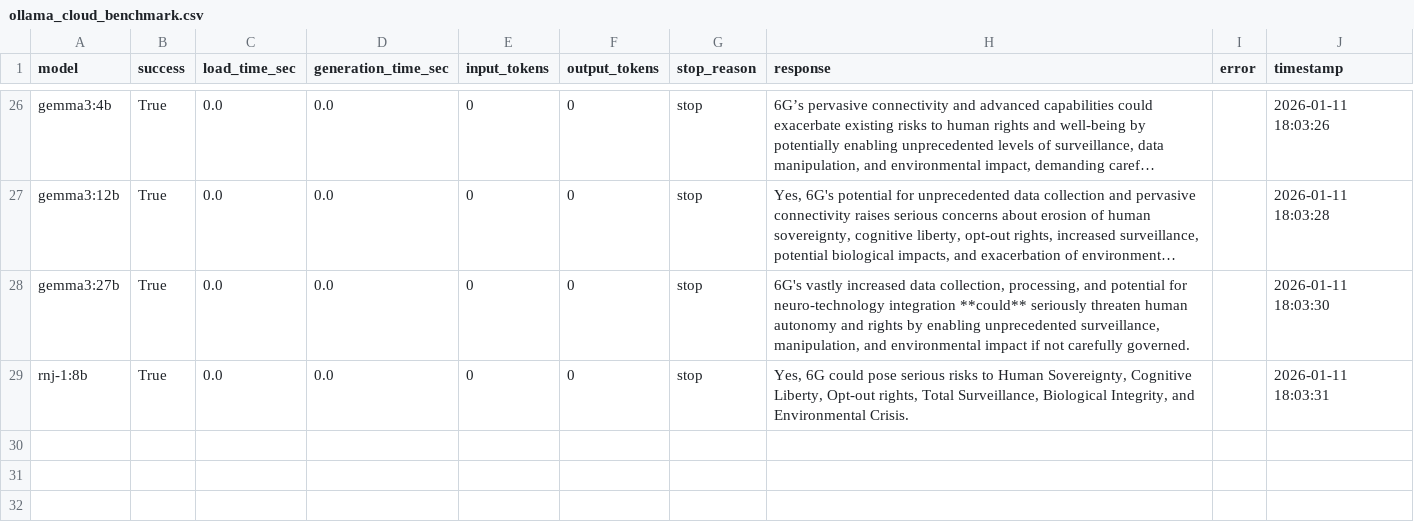
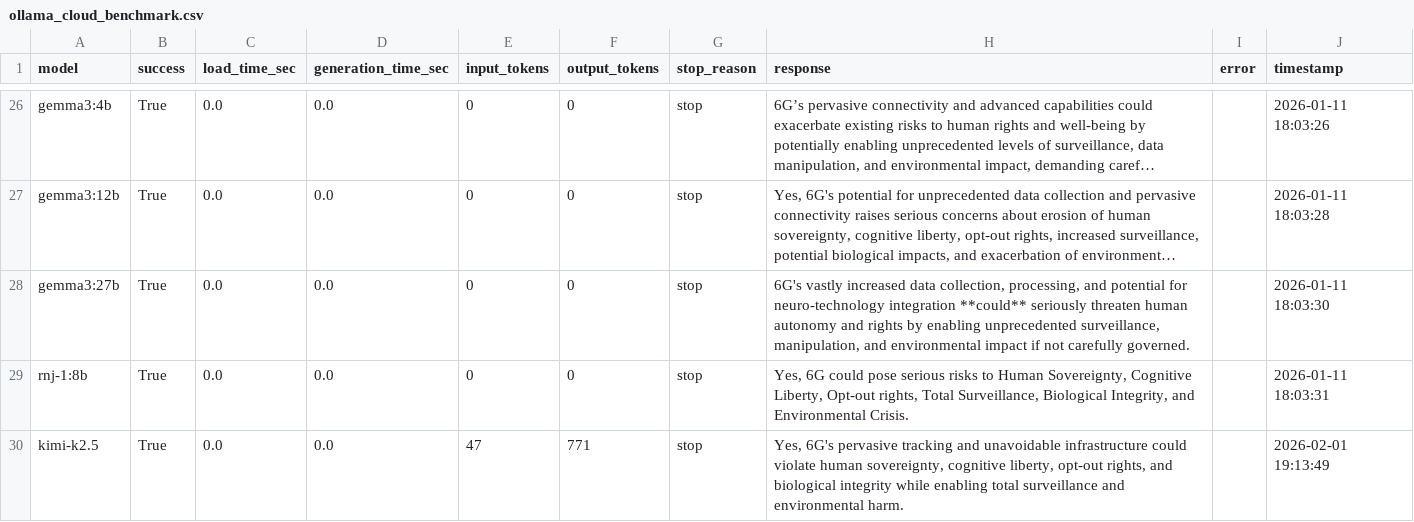
Before and after one commit to stop6G/6G-Q, a CSV file: ollama_cloud_benchmark.csv, drawn as a sheet; only a part is shown, gaps mark what is left out; long unchanged cells end in …; the diff names each change by its address in the sheet, - before the commit and + after, or states it on an @@ line.

Commit message:
Auto-update: 2026-02-01 19:13

```diff
--- a/ollama_cloud_benchmark.csv
+++ b/ollama_cloud_benchmark.csv
+row 30: kimi-k2.5 | True | 0.0 | 0.0 | 47 | 771 | stop | Yes, 6G's pervasive tracking and unavoidable infrastructure could violate human sovereignty, cognitive liberty, opt-out rights, and biological integrity while enabling total surveillance and environmental harm. |  | 2026-02-01 19:13:49
```
